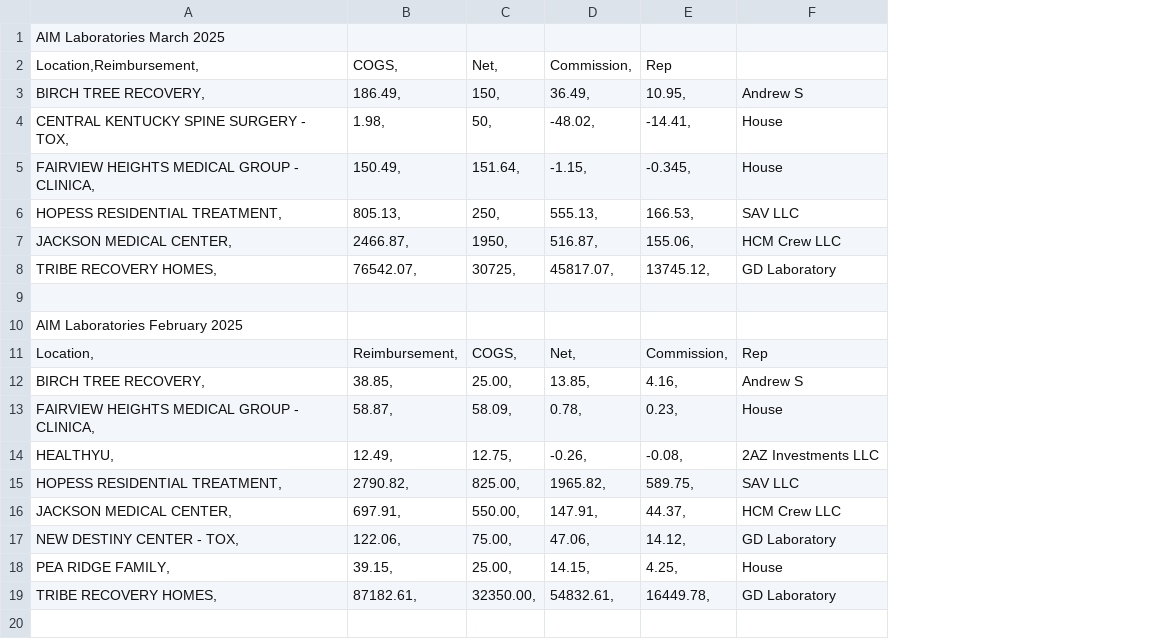
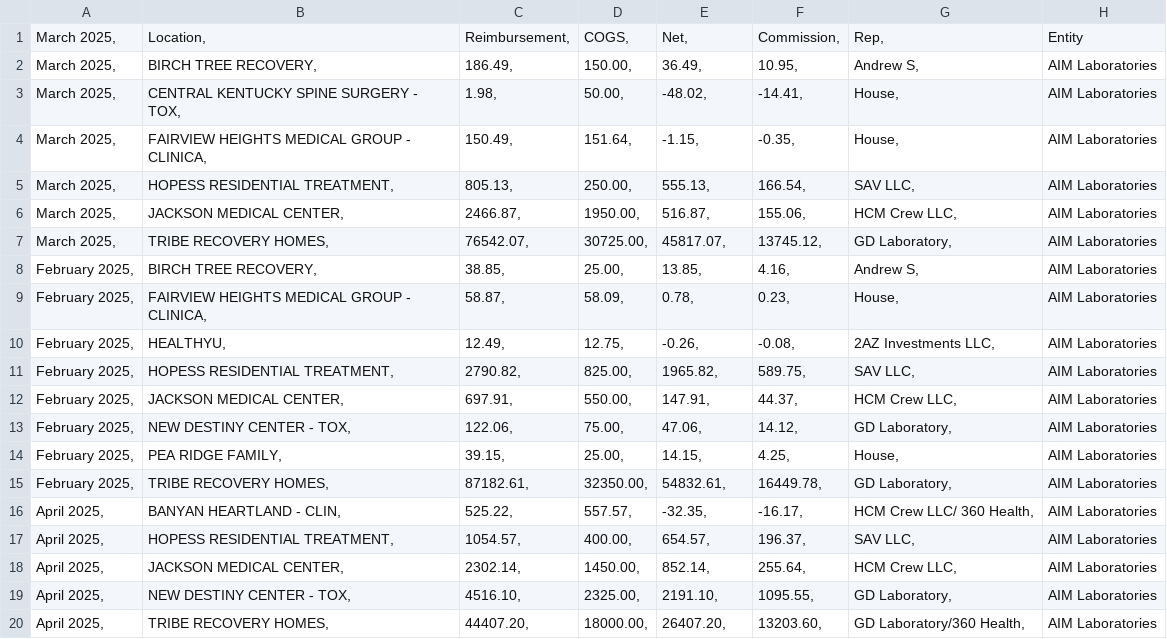
Before and after one commit to drsdass/Members_portal, a CSV file: data.csv, drawn as a sheet; removed rows and columns are numbered as before the commit, all else as after; the diff names each change by its address in the sheet, - before the commit and + after, or states it on an @@ line.

Commit message:
Update data.csv

```diff
--- a/data.csv
+++ b/data.csv
+column A, row 1: March 2025,; rows 8-15: all February 2025,
-column F, rows 11-19: Rep | Andrew S | House | 2AZ Investments LLC | SAV LLC | HCM Crew LLC | GD Laboratory | House | GD Laboratory
+column G, row 1: Rep,; rows 8-15: Andrew S, | House, | 2AZ Investments LLC, | SAV LLC, | HCM Crew LLC, | GD Laboratory, | House, | GD Laboratory,
+column H, row 1: Entity; rows 8-15: all AIM Laboratories
-row 1: AIM Laboratories March 2025
-row 2: Location,Reimbursement, | COGS, | Net, | Commission, | Rep
-row 3: BIRCH TREE RECOVERY, | 186.49, | 150, | 36.49, | 10.95, | Andrew S
-row 4: CENTRAL KENTUCKY SPINE SURGERY - TOX, | 1.98, | 50, | -48.02, | -14.41, | House
-row 5: FAIRVIEW HEIGHTS MEDICAL GROUP - CLINICA, | 150.49, | 151.64, | -1.15, | -0.345, | House
-row 6: HOPESS RESIDENTIAL TREATMENT, | 805.13, | 250, | 555.13, | 166.53, | SAV LLC
-row 7: JACKSON MEDICAL CENTER, | 2466.87, | 1950, | 516.87, | 155.06, | HCM Crew LLC
-row 8: TRIBE RECOVERY HOMES, | 76542.07, | 30725, | 45817.07, | 13745.12, | GD Laboratory
-row 9: (empty)
-row 10: AIM Laboratories February 2025
+row 2: March 2025, | BIRCH TREE RECOVERY, | 186.49, | 150.00, | 36.49, | 10.95, | Andrew S, | AIM Laboratories
+row 3: March 2025, | CENTRAL KENTUCKY SPINE SURGERY - TOX, | 1.98, | 50.00, | -48.02, | -14.41, | House, | AIM Laboratories
+row 4: March 2025, | FAIRVIEW HEIGHTS MEDICAL GROUP - CLINICA, | 150.49, | 151.64, | -1.15, | -0.35, | House, | AIM Laboratories
+row 5: March 2025, | HOPESS RESIDENTIAL TREATMENT, | 805.13, | 250.00, | 555.13, | 166.54, | SAV LLC, | AIM Laboratories
+row 6: March 2025, | JACKSON MEDICAL CENTER, | 2466.87, | 1950.00, | 516.87, | 155.06, | HCM Crew LLC, | AIM Laboratories
+row 7: March 2025, | TRIBE RECOVERY HOMES, | 76542.07, | 30725.00, | 45817.07, | 13745.12, | GD Laboratory, | AIM Laboratories
+row 16: April 2025, | BANYAN HEARTLAND - CLIN, | 525.22, | 557.57, | -32.35, | -16.17, | HCM Crew LLC/ 360 Health, | AIM Laboratories
+row 17: April 2025, | HOPESS RESIDENTIAL TREATMENT, | 1054.57, | 400.00, | 654.57, | 196.37, | SAV LLC, | AIM Laboratories
+row 18: April 2025, | JACKSON MEDICAL CENTER, | 2302.14, | 1450.00, | 852.14, | 255.64, | HCM Crew LLC, | AIM Laboratories
+row 19: April 2025, | NEW DESTINY CENTER - TOX, | 4516.10, | 2325.00, | 2191.10, | 1095.55, | GD Laboratory, | AIM Laboratories
+row 20: April 2025, | TRIBE RECOVERY HOMES, | 44407.20, | 18000.00, | 26407.20, | 13203.60, | GD Laboratory/360 Health, | AIM Laboratories
```
